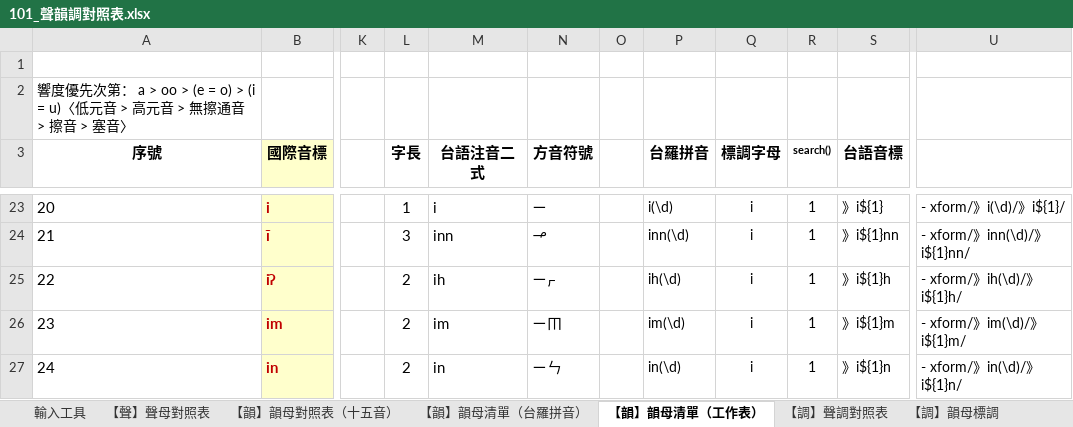
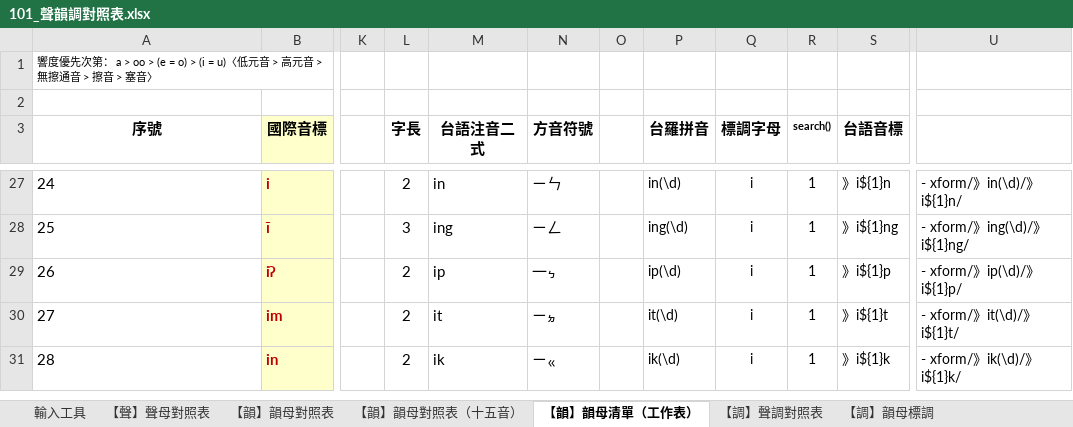
Before and after one commit to AlanJui/rime-tlpa, an Excel workbook: docs/101_聲韻調對照表.xlsx, sheet 【韻】韻母清單（工作表）, drawn as a sheet; only a part is shown, gaps mark what is left out; values as stored, in another font and other column widths than the file's, no borders; addresses are those after the commit; the diff covers the shown part only; the diff names each change by its address in the sheet, - before the commit and + after, or states it on an @@ line.

```diff
--- a/docs/101_聲韻調對照表.xlsx (sheet 【韻】韻母清單（工作表）)
+++ b/docs/101_聲韻調對照表.xlsx (sheet 【韻】韻母清單（工作表）)
-sheet tab: 【韻】韻母清單（台羅拼音）
+sheet tab: 【韻】韻母對照表
@@ sheet tab order changed: 輸入工具 | 【聲】聲母對照表 | 【韻】韻母對照表 | 【韻】韻母對照表（十五音） | 【韻】韻母清單（工作表） | 【調】聲調對照表 | 【調】韻母標調 @@
@@ column A (序號) renumbered between rows 1 and 89 @@
-L27 (字長): 1
+L27 (字長): 2
-M27 (台語注音二式): i
+M27 (台語注音二式): in
-N27 (方音符號): ㄧ
+N27 (方音符號): ㄧㄣ
-P27 (台羅拼音): i(\d)
+P27 (台羅拼音): in(\d)
-S27 (台語音標): 》i${1}
+S27 (台語音標): 》i${1}n
-U27: - xform/》i(\d)/》i${1}/
+U27: - xform/》in(\d)/》i${1}n/
-M28 (台語注音二式): inn
+M28 (台語注音二式): ing
-N28 (方音符號): ㆪ
+N28 (方音符號): ㄧㄥ
-P28 (台羅拼音): inn(\d)
+P28 (台羅拼音): ing(\d)
-S28 (台語音標): 》i${1}nn
+S28 (台語音標): 》i${1}ng
-U28: - xform/》inn(\d)/》i${1}nn/
+U28: - xform/》ing(\d)/》i${1}ng/
-M29 (台語注音二式): ih
+M29 (台語注音二式): ip
-N29 (方音符號): ㄧㆷ
+N29 (方音符號): 一ㆴ
-P29 (台羅拼音): ih(\d)
+P29 (台羅拼音): ip(\d)
-S29 (台語音標): 》i${1}h
+S29 (台語音標): 》i${1}p
-U29: - xform/》ih(\d)/》i${1}h/
+U29: - xform/》ip(\d)/》i${1}p/
-M30 (台語注音二式): im
+M30 (台語注音二式): it
-N30 (方音符號): ㄧㆬ
+N30 (方音符號): ㄧㆵ
-P30 (台羅拼音): im(\d)
+P30 (台羅拼音): it(\d)
-S30 (台語音標): 》i${1}m
+S30 (台語音標): 》i${1}t
-U30: - xform/》im(\d)/》i${1}m/
+U30: - xform/》it(\d)/》i${1}t/
-M31 (台語注音二式): in
+M31 (台語注音二式): ik
-N31 (方音符號): ㄧㄣ
+N31 (方音符號): ㄧㆻ
-P31 (台羅拼音): in(\d)
+P31 (台羅拼音): ik(\d)
-S31 (台語音標): 》i${1}n
+S31 (台語音標): 》i${1}k
-U31: - xform/》in(\d)/》i${1}n/
+U31: - xform/》ik(\d)/》i${1}k/
```
Also changed, not shown: 4 added rows and 430 edited cells elsewhere in this sheet, sheet 【韻】韻母對照表, sheet 輸入工具, formulas that keep their value.
